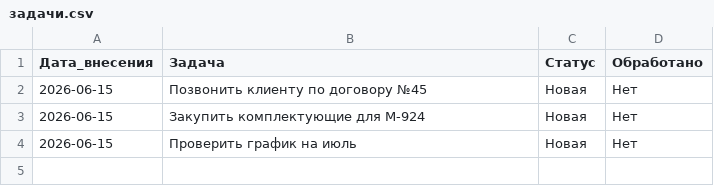
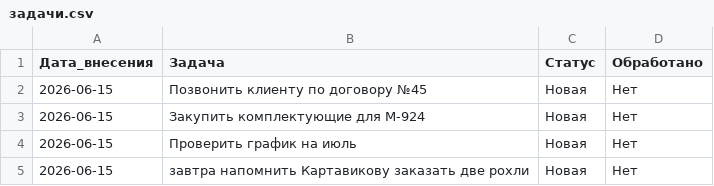
Before and after one commit to burkovpavel094-jpg/KIMChenIlim, a CSV file: задачи.csv, drawn as a sheet; the diff names each change by its address in the sheet, - before the commit and + after, or states it on an @@ line.

Commit message:
+ Задача: напомнить Картавикову про рохли

```diff
--- a/задачи.csv
+++ b/задачи.csv
+row 5: 2026-06-15 | завтра напомнить Картавикову заказать две рохли | Новая | Нет
```
